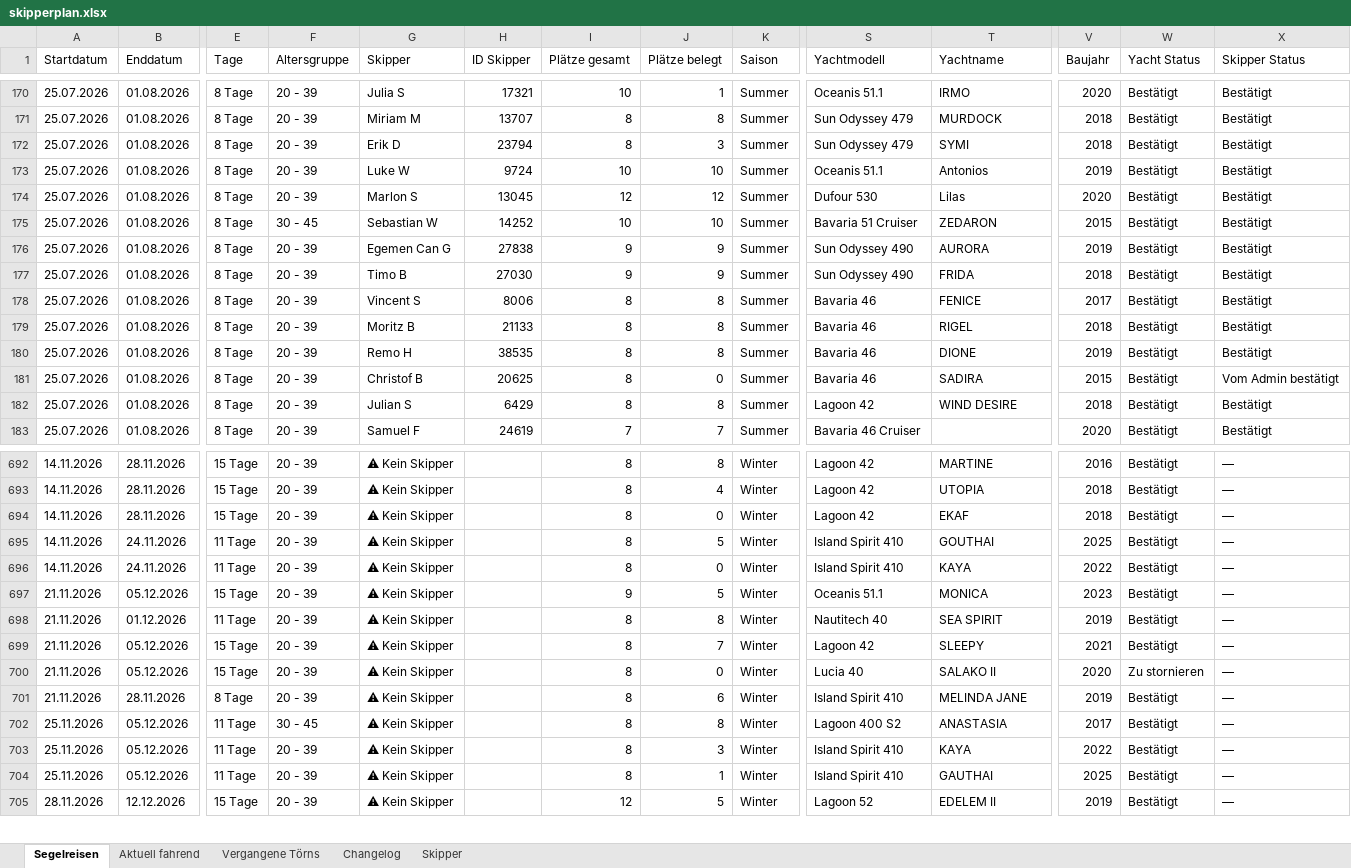
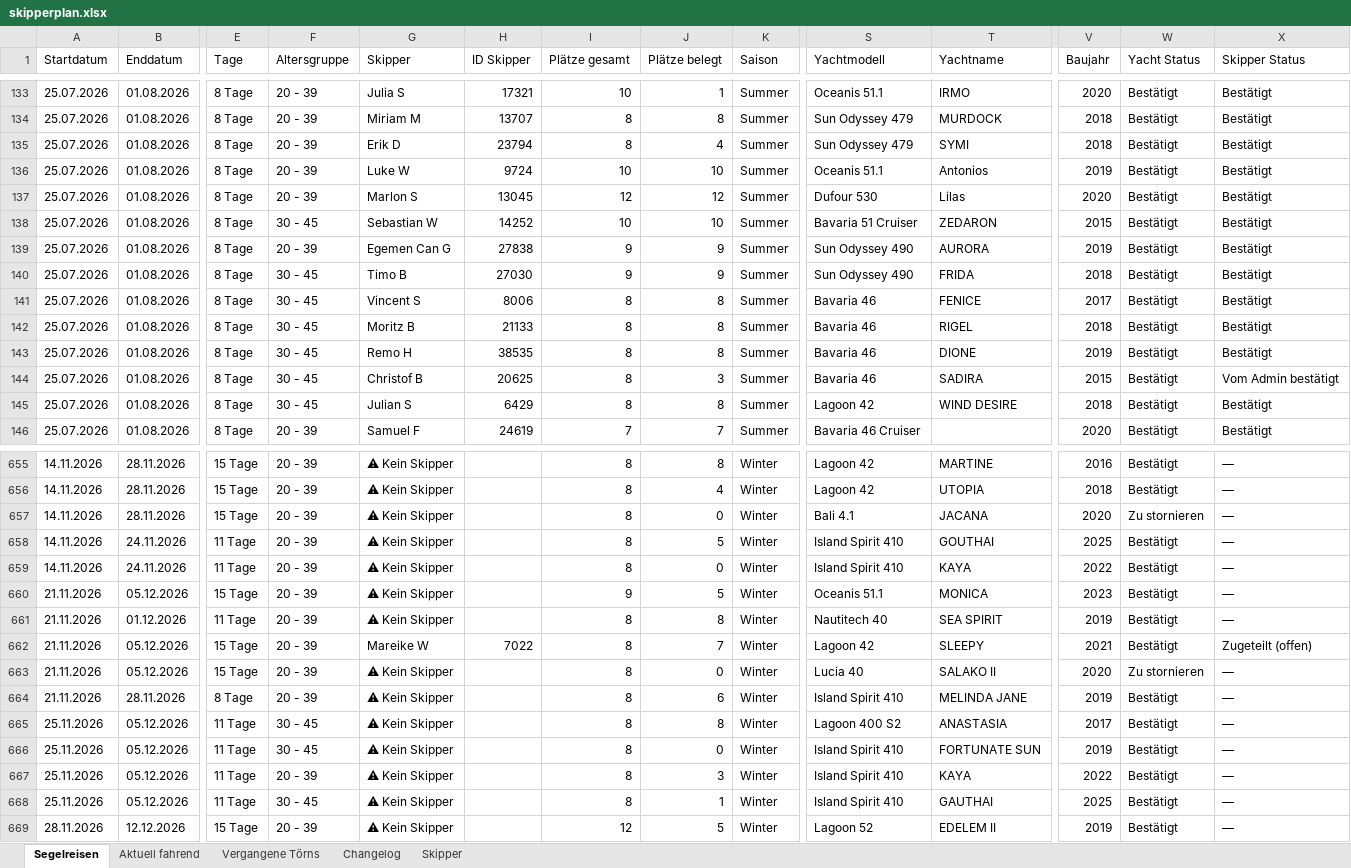
Before and after one commit to WolkeYachting/Skipperplan, an Excel workbook: skipperplan.xlsx, sheet Segelreisen, drawn as a sheet; only a part is shown, gaps mark what is left out; values as stored, in another font and other column widths than the file's, no cell formats; addresses are those after the commit; rows hold the shown columns only; the diff covers the shown part only; the diff names each change by its address in the sheet, - before the commit and + after, or states it on an @@ line.

Commit message:
Skipperplan: 04.07.2026 03:01 UTC

```diff
--- a/skipperplan.xlsx (sheet Segelreisen)
+++ b/skipperplan.xlsx (sheet Segelreisen)
-J135 (Plätze belegt): 3
+J135 (Plätze belegt): 4
-F140:F145 (Altersgruppe): 20 - 39
+F140:F145 (Altersgruppe): 30 - 45
-J144 (Plätze belegt): 0
+J144 (Plätze belegt): 3
-S657 (Yachtmodell): Lagoon 42
+S657 (Yachtmodell): Bali 4.1
-T657 (Yachtname): EKAF
+T657 (Yachtname): JACANA
-V657 (Baujahr): 2018
+V657 (Baujahr): 2020
-W657 (Yacht Status): Bestätigt
+W657 (Yacht Status): Zu stornieren
-G662 (Skipper): ⚠ Kein Skipper
+G662 (Skipper): Mareike W
-H662 (ID Skipper): (empty)
+H662 (ID Skipper): 7022
-X662 (Skipper Status): —
+X662 (Skipper Status): Zugeteilt (offen)
+row 666: 25.11.2026 | 05.12.2026 | 11 Tage | 30 - 45 | ⚠ Kein Skipper |  | 8 | 0 | Winter | Island Spirit 410 | FORTUNATE SUN | 2019 | Bestätigt | —
-F668 (Altersgruppe): 20 - 39
+F668 (Altersgruppe): 30 - 45
```
Also changed, not shown: 37 removed rows and 100 edited cells elsewhere in this sheet, sheet Aktuell fahrend, sheet Skipper, sheet Changelog, sheet Vergangene Törns, cell formats.
